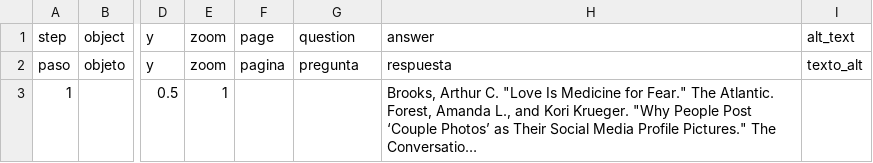
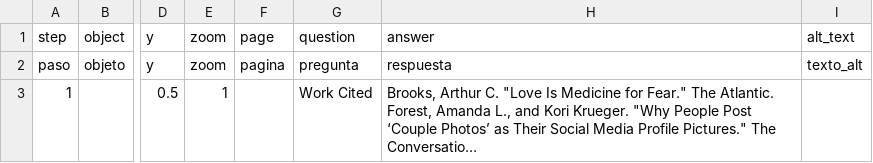
Before and after one commit to Eazy-Y/love-ucsb-yizhiyang, a CSV file: telar-content/spreadsheets/workcite-ym2c.csv, drawn as a sheet; only a part is shown, gaps mark what is left out; long unchanged cells end in …; the diff names each change by its address in the sheet, - before the commit and + after, or states it on an @@ line.

```diff
--- a/telar-content/spreadsheets/workcite-ym2c.csv
+++ b/telar-content/spreadsheets/workcite-ym2c.csv
-G3: (empty)
+G3: Work Cited
```
Also changed, not shown: telar-content/spreadsheets/conclusion-ya39.csv, telar-content/spreadsheets/introduction-xw8s.csv.
